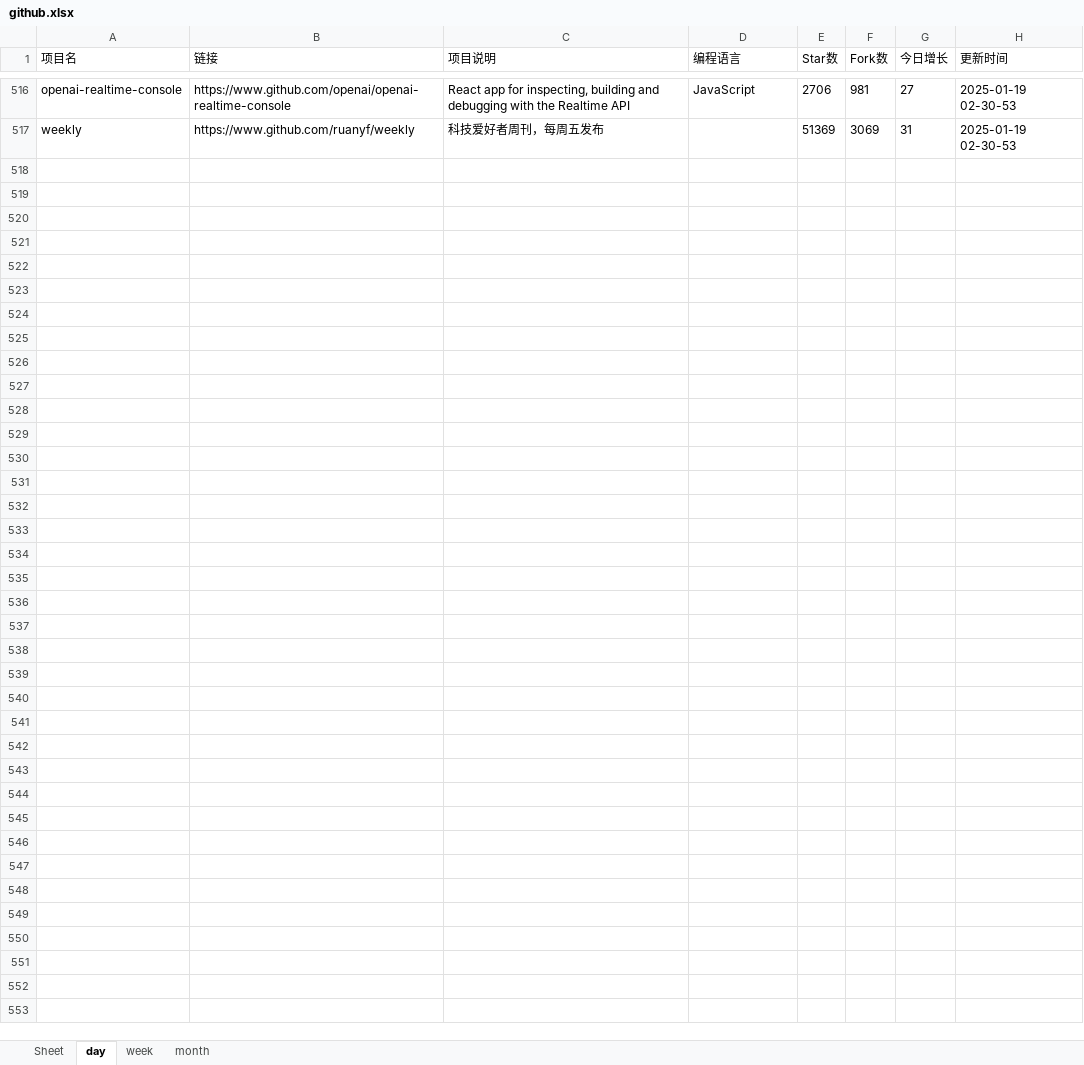
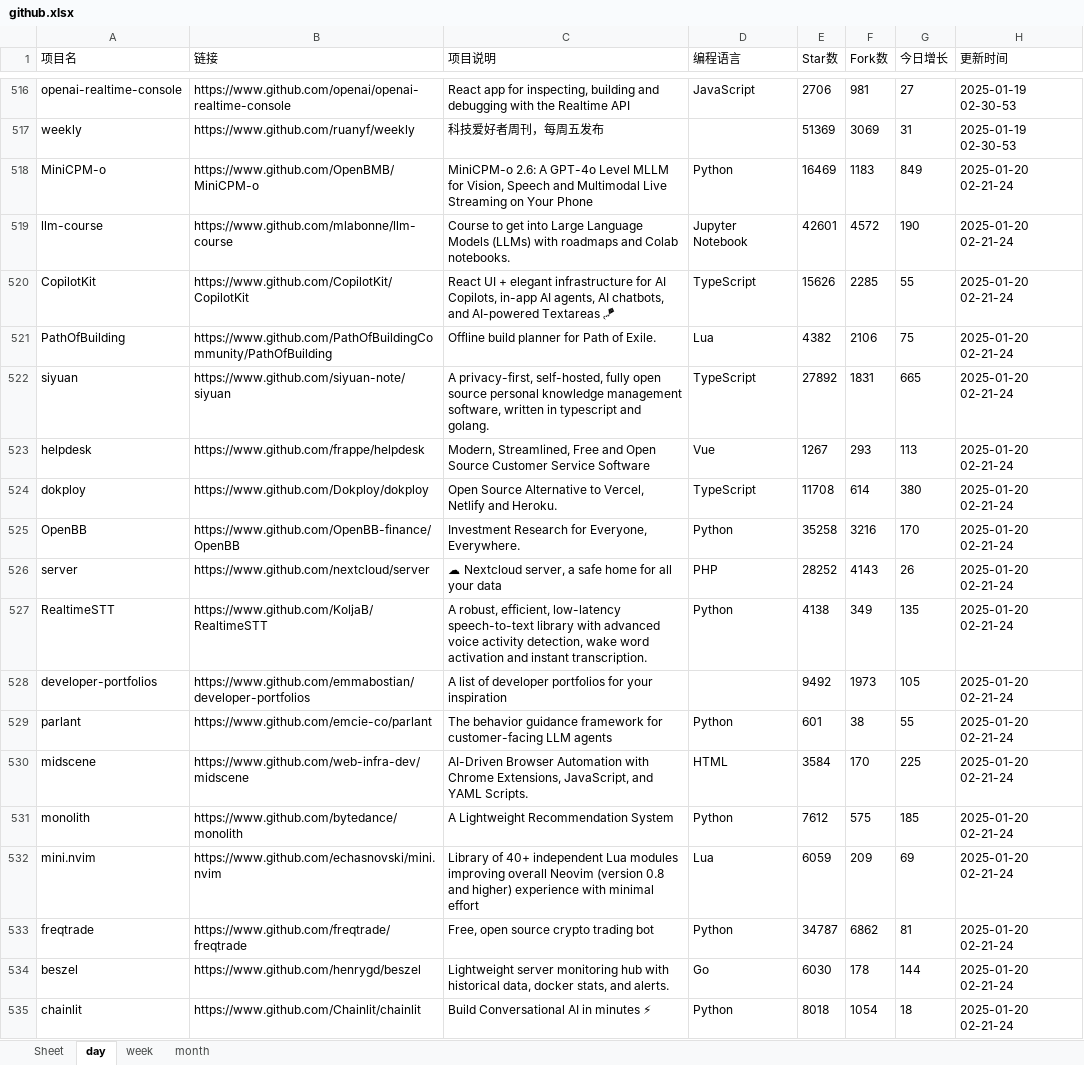
Before and after one commit to WHG555/github-today-repositories, an Excel workbook: github.xlsx, sheet day, drawn as a sheet; only a part is shown, gaps mark what is left out; values as stored, in another font and other column widths than the file's, no borders; the diff names each change by its address in the sheet, - before the commit and + after, or states it on an @@ line.

```diff
--- a/github.xlsx (sheet day)
+++ b/github.xlsx (sheet day)
+row 518: MiniCPM-o | https://www.github.com/OpenBMB/MiniCPM-o | MiniCPM-o 2.6: A GPT-4o Level MLLM for Vision, Speech and Multimodal Live Streaming on Your Phone | Python | 16469 | 1183 | 849 | 2025-01-20 02-21-24
+row 519: llm-course | https://www.github.com/mlabonne/llm-course | Course to get into Large Language Models (LLMs) with roadmaps and Colab notebooks. | Jupyter Notebook | 42601 | 4572 | 190 | 2025-01-20 02-21-24
+row 520: CopilotKit | https://www.github.com/CopilotKit/CopilotKit | React UI + elegant infrastructure for AI Copilots, in-app AI agents, AI chatbots, and AI-powered Textareas 🪁 | TypeScript | 15626 | 2285 | 55 | 2025-01-20 02-21-24
+row 521: PathOfBuilding | https://www.github.com/PathOfBuildingCommunity/PathOfBuilding | Offline build planner for Path of Exile. | Lua | 4382 | 2106 | 75 | 2025-01-20 02-21-24
+row 522: siyuan | https://www.github.com/siyuan-note/siyuan | A privacy-first, self-hosted, fully open source personal knowledge management software, written in typescript and golang. | TypeScript | 27892 | 1831 | 665 | 2025-01-20 02-21-24
+row 523: helpdesk | https://www.github.com/frappe/helpdesk | Modern, Streamlined, Free and Open Source Customer Service Software | Vue | 1267 | 293 | 113 | 2025-01-20 02-21-24
+row 524: dokploy | https://www.github.com/Dokploy/dokploy | Open Source Alternative to Vercel, Netlify and Heroku. | TypeScript | 11708 | 614 | 380 | 2025-01-20 02-21-24
+row 525: OpenBB | https://www.github.com/OpenBB-finance/OpenBB | Investment Research for Everyone, Everywhere. | Python | 35258 | 3216 | 170 | 2025-01-20 02-21-24
+row 526: server | https://www.github.com/nextcloud/server | ☁ Nextcloud server, a safe home for all your data | PHP | 28252 | 4143 | 26 | 2025-01-20 02-21-24
+row 527: RealtimeSTT | https://www.github.com/KoljaB/RealtimeSTT | A robust, efficient, low-latency speech-to-text library with advanced voice activity detection, wake word activation and instant transcription. | Python | 4138 | 349 | 135 | 2025-01-20 02-21-24
+row 528: developer-portfolios | https://www.github.com/emmabostian/developer-portfolios | A list of developer portfolios for your inspiration |  | 9492 | 1973 | 105 | 2025-01-20 02-21-24
+row 529: parlant | https://www.github.com/emcie-co/parlant | The behavior guidance framework for customer-facing LLM agents | Python | 601 | 38 | 55 | 2025-01-20 02-21-24
+row 530: midscene | https://www.github.com/web-infra-dev/midscene | AI-Driven Browser Automation with Chrome Extensions, JavaScript, and YAML Scripts. | HTML | 3584 | 170 | 225 | 2025-01-20 02-21-24
+row 531: monolith | https://www.github.com/bytedance/monolith | A Lightweight Recommendation System | Python | 7612 | 575 | 185 | 2025-01-20 02-21-24
+row 532: mini.nvim | https://www.github.com/echasnovski/mini.nvim | Library of 40+ independent Lua modules improving overall Neovim (version 0.8 and higher) experience with minimal effort | Lua | 6059 | 209 | 69 | 2025-01-20 02-21-24
+row 533: freqtrade | https://www.github.com/freqtrade/freqtrade | Free, open source crypto trading bot | Python | 34787 | 6862 | 81 | 2025-01-20 02-21-24
+row 534: beszel | https://www.github.com/henrygd/beszel | Lightweight server monitoring hub with historical data, docker stats, and alerts. | Go | 6030 | 178 | 144 | 2025-01-20 02-21-24
+row 535: chainlit | https://www.github.com/Chainlit/chainlit | Build Conversational AI in minutes ⚡ | Python | 8018 | 1054 | 18 | 2025-01-20 02-21-24
```
Also changed, not shown: sheet week, sheet month.
